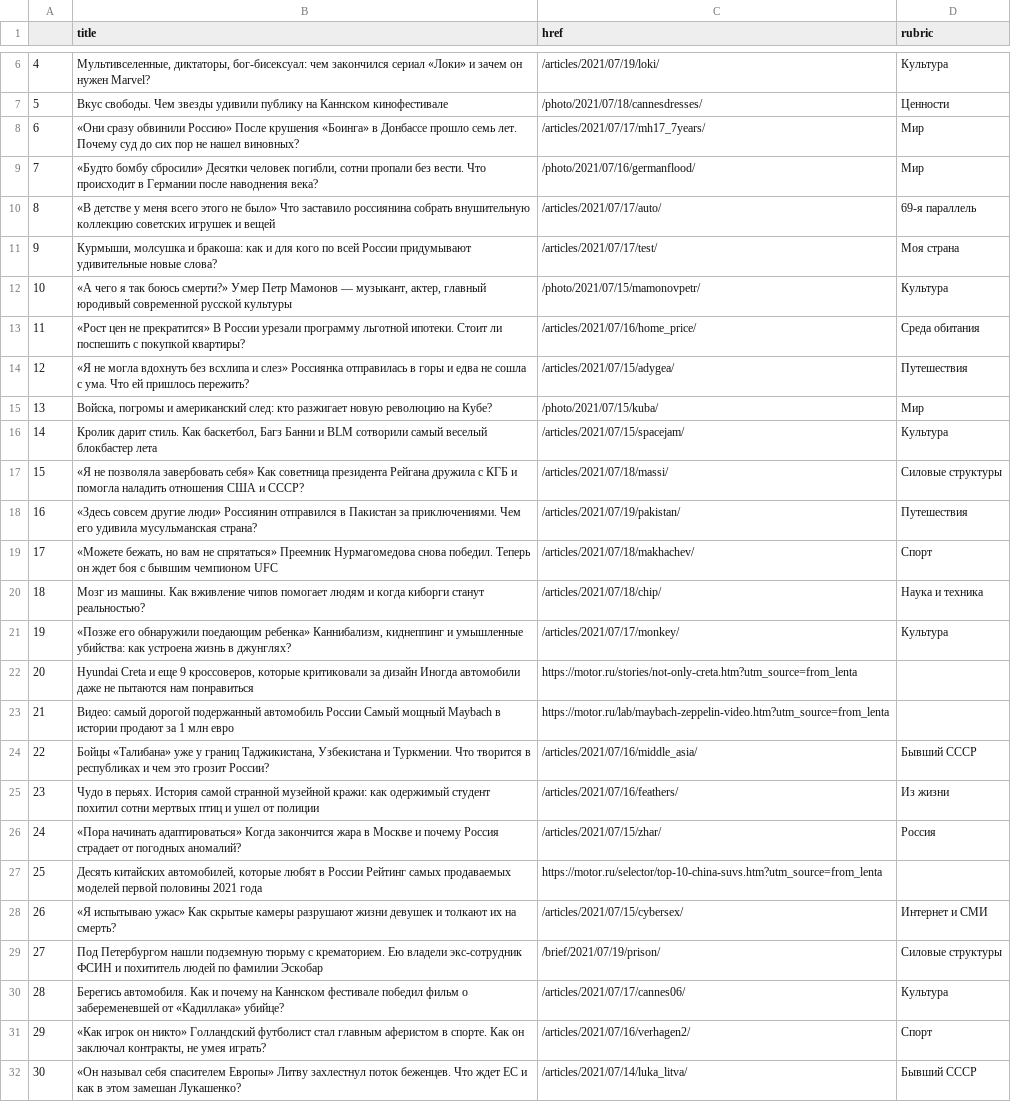
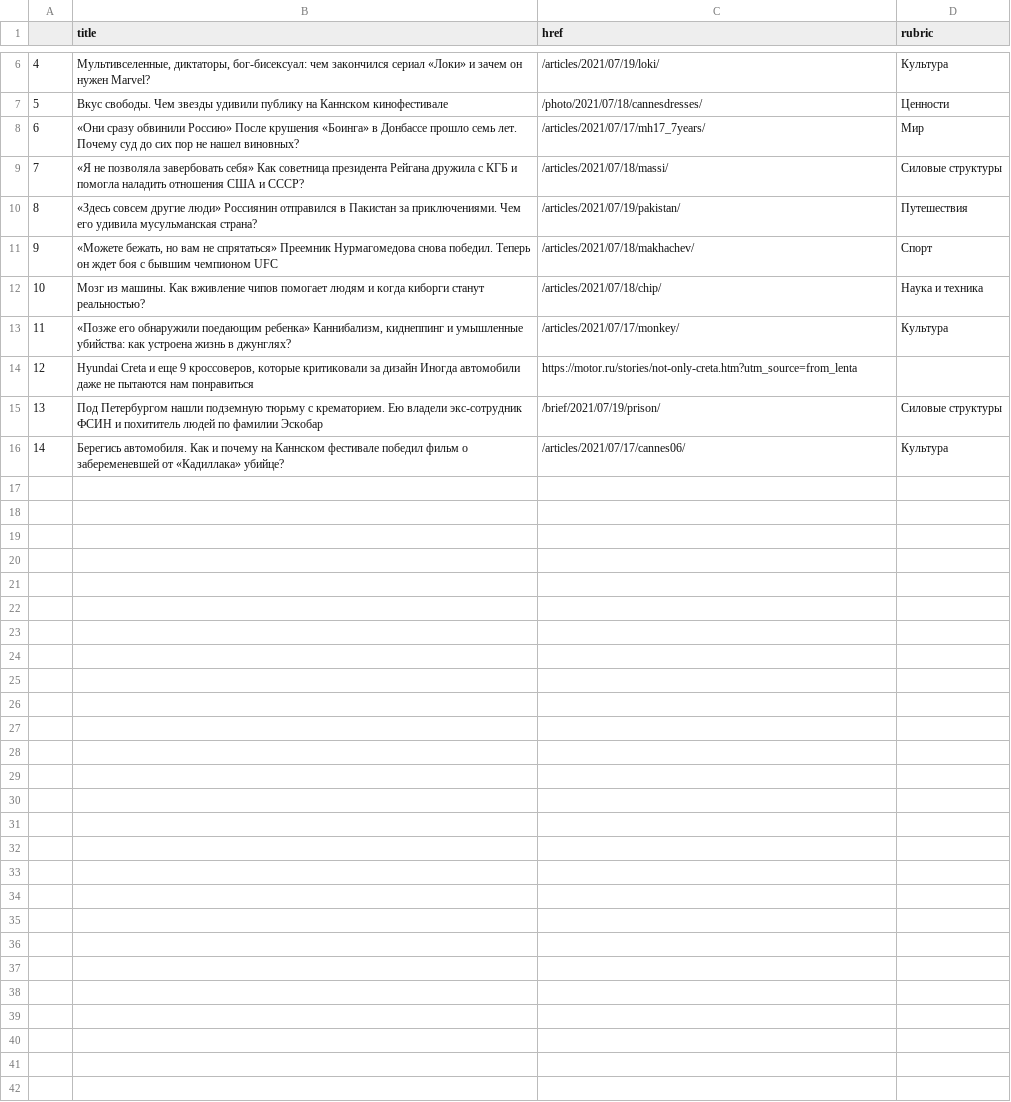
Before and after one commit to anastasiajourno/hw_auto_scraper, a CSV file: df_lenta.csv, drawn as a sheet; only a part is shown, gaps mark what is left out; removed rows and columns are numbered as before the commit, all else as after; the diff names each change by its address in the sheet, - before the commit and + after, or states it on an @@ line.

```diff
--- a/df_lenta.csv
+++ b/df_lenta.csv
-row 9: 7 | «Будто бомбу сбросили» Десятки человек погибли, сотни пропали без вести. Что происходит в Германии после наводнения века? | /photo/2021/07/16/germanflood/ | Мир
-row 10: 8 | «В детстве у меня всего этого не было» Что заставило россиянина собрать внушительную коллекцию советских игрушек и вещей | /articles/2021/07/17/auto/ | 69-я параллель
-row 11: 9 | Курмыши, молсушка и бракоша: как и для кого по всей России придумывают удивительные новые слова? | /articles/2021/07/17/test/ | Моя страна
-row 12: 10 | «А чего я так боюсь смерти?» Умер Петр Мамонов — музыкант, актер, главный юродивый современной русской культуры | /photo/2021/07/15/mamonovpetr/ | Культура
-row 13: 11 | «Рост цен не прекратится» В России урезали программу льготной ипотеки. Стоит ли поспешить с покупкой квартиры? | /articles/2021/07/16/home_price/ | Среда обитания
-row 14: 12 | «Я не могла вдохнуть без всхлипа и слез» Россиянка отправилась в горы и едва не сошла с ума. Что ей пришлось пережить? | /articles/2021/07/15/adygea/ | Путешествия
-row 15: 13 | Войска, погромы и американский след: кто разжигает новую революцию на Кубе? | /photo/2021/07/15/kuba/ | Мир
-row 16: 14 | Кролик дарит стиль. Как баскетбол, Багз Банни и BLM сотворили самый веселый блокбастер лета | /articles/2021/07/15/spacejam/ | Культура
@@ column A renumbered between rows 9 and 16 @@
-row 23: 21 | Видео: самый дорогой подержанный автомобиль России Самый мощный Maybach в истории продают за 1 млн евро | https://motor.ru/lab/maybach-zeppelin-video.htm?utm_source=from_lenta
-row 24: 22 | Бойцы «Талибана» уже у границ Таджикистана, Узбекистана и Туркмении. Что творится в республиках и чем это грозит России? | /articles/2021/07/16/middle_asia/ | Бывший СССР
-row 25: 23 | Чудо в перьях. История самой странной музейной кражи: как одержимый студент похитил сотни мертвых птиц и ушел от полиции | /articles/2021/07/16/feathers/ | Из жизни
-row 26: 24 | «Пора начинать адаптироваться» Когда закончится жара в Москве и почему Россия страдает от погодных аномалий? | /articles/2021/07/15/zhar/ | Россия
-row 27: 25 | Десять китайских автомобилей, которые любят в России Рейтинг самых продаваемых моделей первой половины 2021 года | https://motor.ru/selector/top-10-china-suvs.htm?utm_source=from_lenta
-row 28: 26 | «Я испытываю ужас» Как скрытые камеры разрушают жизни девушек и толкают их на смерть? | /articles/2021/07/15/cybersex/ | Интернет и СМИ
-row 31: 29 | «Как игрок он никто» Голландский футболист стал главным аферистом в спорте. Как он заключал контракты, не умея играть? | /articles/2021/07/16/verhagen2/ | Спорт
-row 32: 30 | «Он называл себя спасителем Европы» Литву захлестнул поток беженцев. Что ждет ЕС и как в этом замешан Лукашенко? | /articles/2021/07/14/luka_litva/ | Бывший СССР
```
